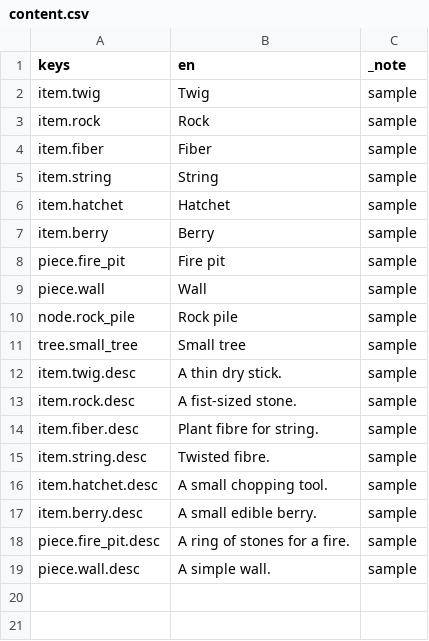
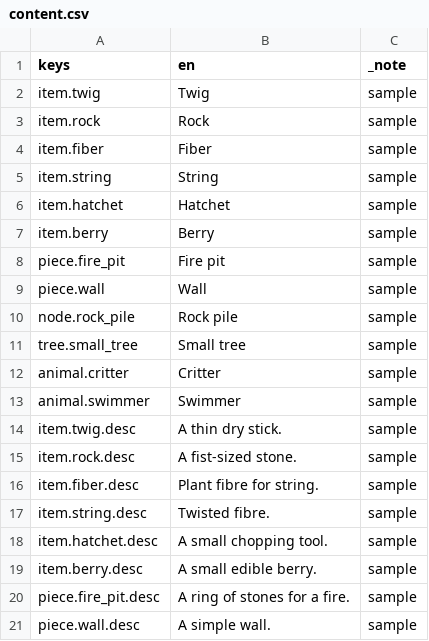
Before and after one commit to Himkush1414/afterglow-road, a CSV file: game/content_sample/text/content.csv, drawn as a sheet.

```diff
--- a/game/content_sample/text/content.csv
+++ b/game/content_sample/text/content.csv
@@ -11,2 +11,4 @@ node.rock_pile,Rock pile,sample
 tree.small_tree,Small tree,sample
+animal.critter,Critter,sample
+animal.swimmer,Swimmer,sample
 item.twig.desc,A thin dry stick.,sample
```
Also changed, not shown: 8 other files.
